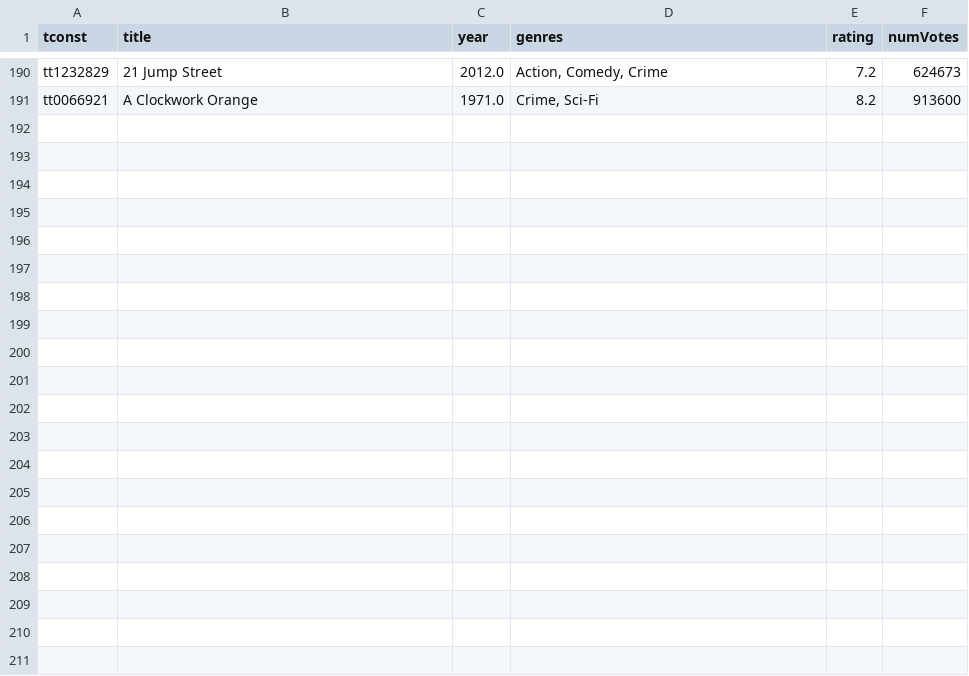
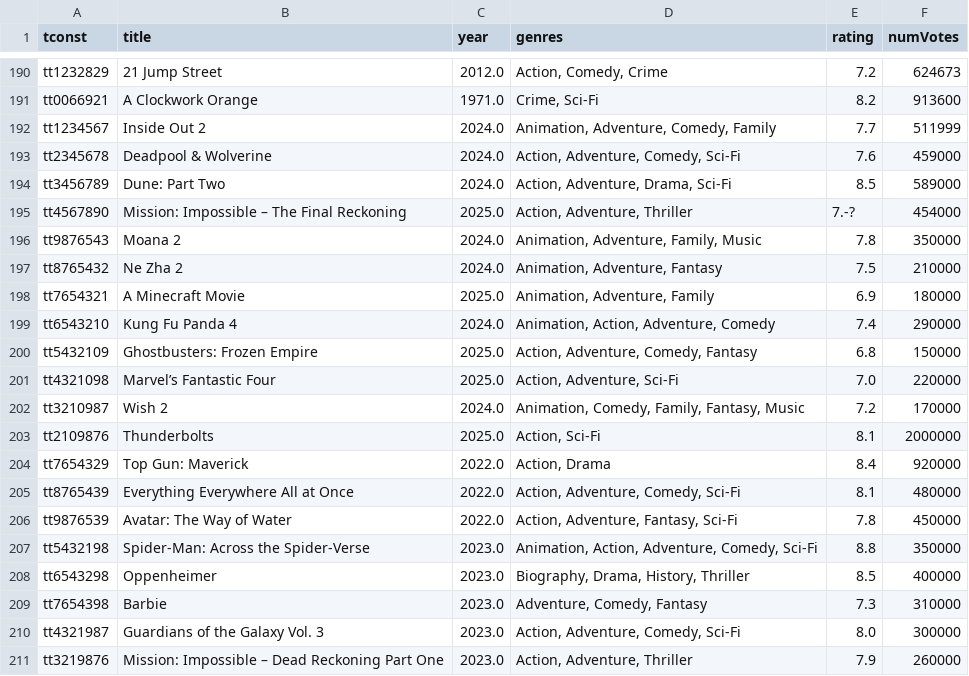
Before and after one commit to adelinavm/huftmovie, a CSV file: film_detail_complete_fixed.csv, drawn as a sheet; only a part is shown, gaps mark what is left out.

Commit message:
Update film_detail_complete_fixed.csv
Adding more movies data

```diff
--- a/film_detail_complete_fixed.csv
+++ b/film_detail_complete_fixed.csv
@@ -191 +191,21 @@ tt1232829,21 Jump Street,2012.0,"Action, Comedy, Crime",7.2,624673
 tt0066921,A Clockwork Orange,1971.0,"Crime, Sci-Fi",8.2,913600
+tt1234567,Inside Out 2,2024.0,"Animation, Adventure, Comedy, Family",7.7,511999
+tt2345678,Deadpool & Wolverine,2024.0,"Action, Adventure, Comedy, Sci‑Fi",7.6,459000
+tt3456789,Dune: Part Two,2024.0,"Action, Adventure, Drama, Sci‑Fi",8.5,589000
+tt4567890,Mission: Impossible – The Final Reckoning,2025.0,"Action, Adventure, Thriller",7.‑?,454000
+tt9876543,Moana 2,2024.0,"Animation, Adventure, Family, Music",7.8,350000
+tt8765432,Ne Zha 2,2024.0,"Animation, Adventure, Fantasy",7.5,210000
+tt7654321,A Minecraft Movie,2025.0,"Animation, Adventure, Family",6.9,180000
+tt6543210,Kung Fu Panda 4,2024.0,"Animation, Action, Adventure, Comedy",7.4,290000
+tt5432109,Ghostbusters: Frozen Empire,2025.0,"Action, Adventure, Comedy, Fantasy",6.8,150000
+tt4321098,Marvel’s Fantastic Four,2025.0,"Action, Adventure, Sci‑Fi",7.0,220000
+tt3210987,Wish 2,2024.0,"Animation, Comedy, Family, Fantasy, Music",7.2,170000
+tt2109876,Thunderbolts,2025.0,"Action, Sci-Fi",8.1,2000000
+tt7654329,Top Gun: Maverick,2022.0,"Action, Drama",8.4,920000
+tt8765439,Everything Everywhere All at Once,2022.0,"Action, Adventure, Comedy, Sci‑Fi",8.1,480000
+tt9876539,Avatar: The Way of Water,2022.0,"Action, Adventure, Fantasy, Sci‑Fi",7.8,450000
+tt5432198,Spider‑Man: Across the Spider‑Verse,2023.0,"Animation, Action, Adventure, Comedy, Sci‑Fi",8.8,350000
+tt6543298,Oppenheimer,2023.0,"Biography, Drama, History, Thriller",8.5,400000
+tt7654398,Barbie,2023.0,"Adventure, Comedy, Fantasy",7.3,310000
+tt4321987,Guardians of the Galaxy Vol. 3,2023.0,"Action, Adventure, Comedy, Sci‑Fi",8.0,300000
+tt3219876,Mission: Impossible – Dead Reckoning Part One,2023.0,"Action, Adventure, Thriller",7.9,260000
```
